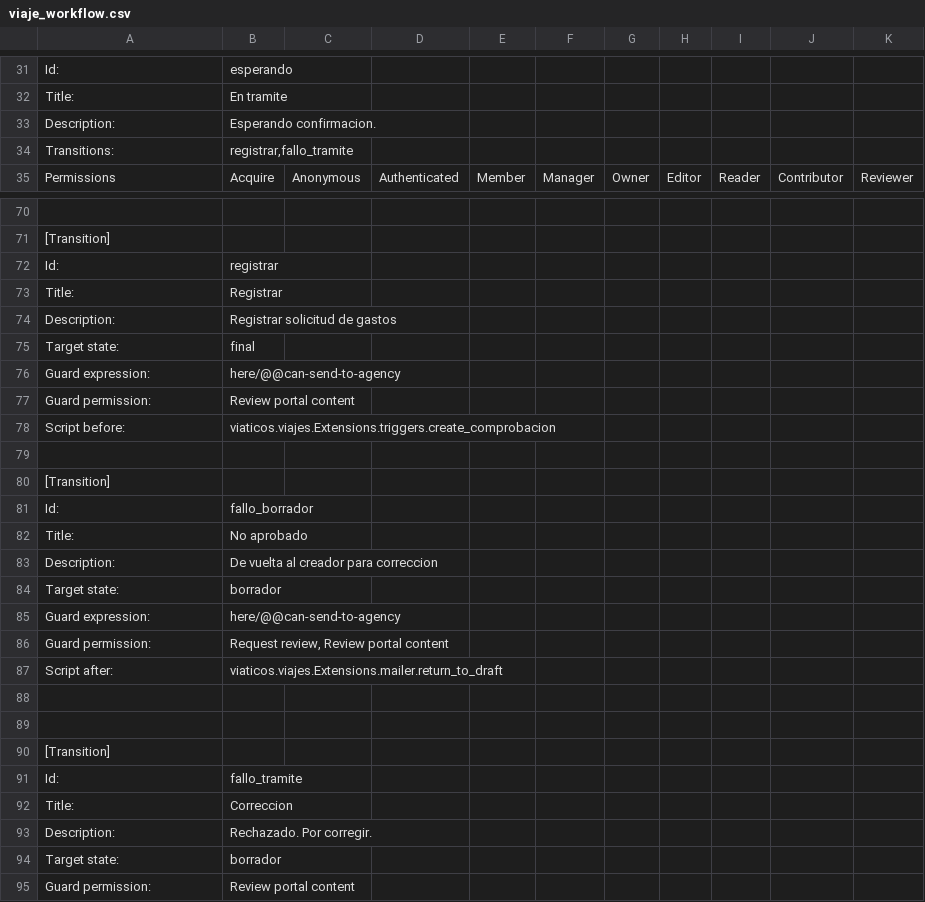
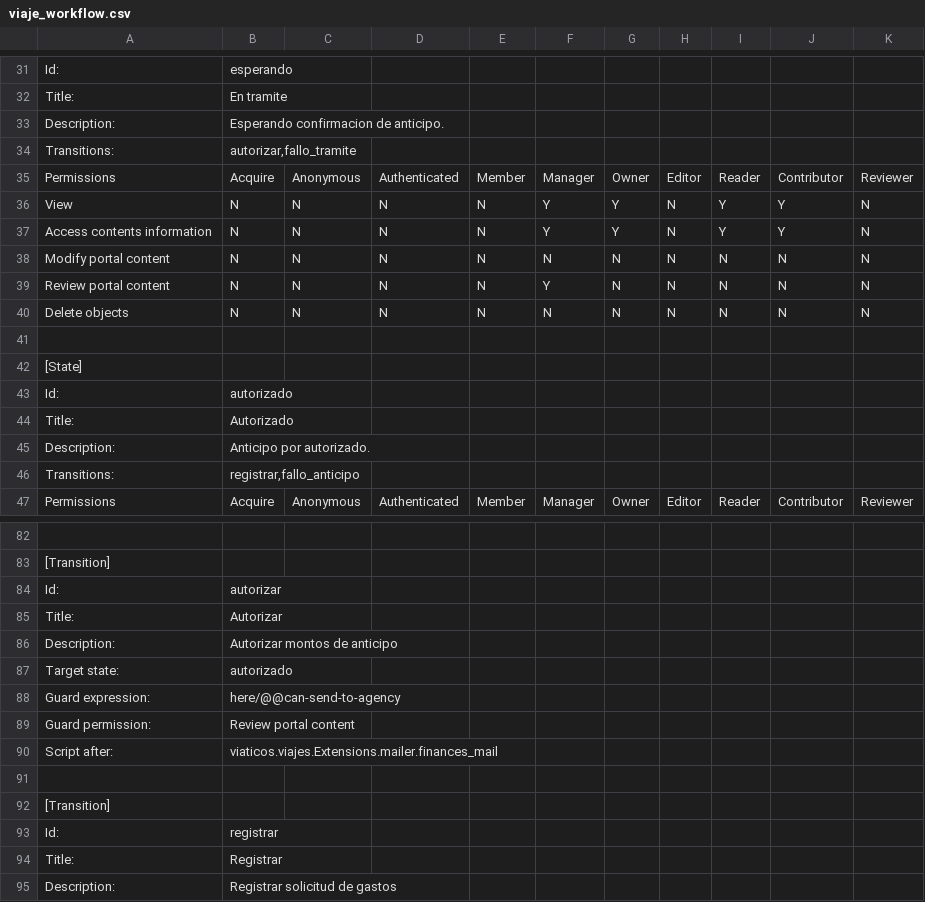
Before and after one commit to cfe-calificados/viaticos.viajesOG, a CSV file: src/viaticos/viajes/profiles/default/workflow_csv/viaje_workflow.csv, drawn as a sheet; only a part is shown, gaps mark what is left out; the shorter side is filled out with more unchanged rows; the diff covers the shown part only; the diff names each change by its address in the sheet, - before the commit and + after, or states it on an @@ line.

Commit message:
Nuevo campo de comprobación, add_comprobación arreglado, nuevo estado para viaje, cronjob y más

```diff
--- a/src/viaticos/viajes/profiles/default/workflow_csv/viaje_workflow.csv
+++ b/src/viaticos/viajes/profiles/default/workflow_csv/viaje_workflow.csv
-B33: Esperando confirmacion.
+B33: Esperando confirmacion de anticipo.
-B34: registrar,fallo_tramite
+B34: autorizar,fallo_tramite
+row 35: Permissions | Acquire | Anonymous | Authenticated | Member | Manager | Owner | Editor | Reader | Contributor | Reviewer
+row 36: View | N | N | N | N | Y | Y | N | Y | Y | N
+row 37: Access contents information | N | N | N | N | Y | Y | N | Y | Y | N
+row 38: Modify portal content | N | N | N | N | N | N | N | N | N | N
+row 39: Review portal content | N | N | N | N | Y | N | N | N | N | N
+row 40: Delete objects | N | N | N | N | N | N | N | N | N | N
+row 41: (empty)
+row 42: [State]
+row 43: Id: | autorizado
+row 44: Title: | Autorizado
+row 45: Description: | Anticipo por autorizado.
+row 46: Transitions: | registrar,fallo_anticipo
+row 84: Id: | autorizar
+row 85: Title: | Autorizar
+row 86: Description: | Autorizar montos de anticipo
+row 87: Target state: | autorizado
+row 88: Guard expression: | here/@@can-send-to-agency
+row 89: Guard permission: | Review portal content
+row 90: Script after: | viaticos.viajes.Extensions.mailer.finances_mail
+row 91: (empty)
+row 92: [Transition]
```
Also changed, not shown: 9 added rows elsewhere in this file, 11 other files.
